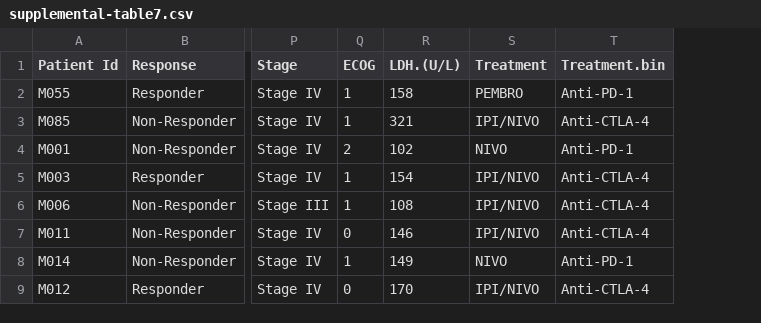
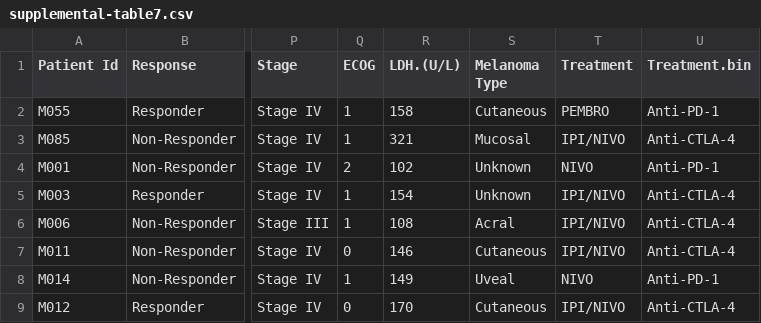
Before and after one commit to spakowiczlab/mitox, a CSV file: manuscript/figures/supplemental-table7.csv, drawn as a sheet; only a part is shown, gaps mark what is left out; the diff names each change by its address in the sheet, - before the commit and + after, or states it on an @@ line.

Commit message:
add missing var to supp table

```diff
--- a/manuscript/figures/supplemental-table7.csv
+++ b/manuscript/figures/supplemental-table7.csv
+column S (Melanoma Type), rows 2-9: Cutaneous | Mucosal | Unknown | Unknown | Acral | Cutaneous | Uveal | Cutaneous
```
Also changed, not shown: 1 other file.
